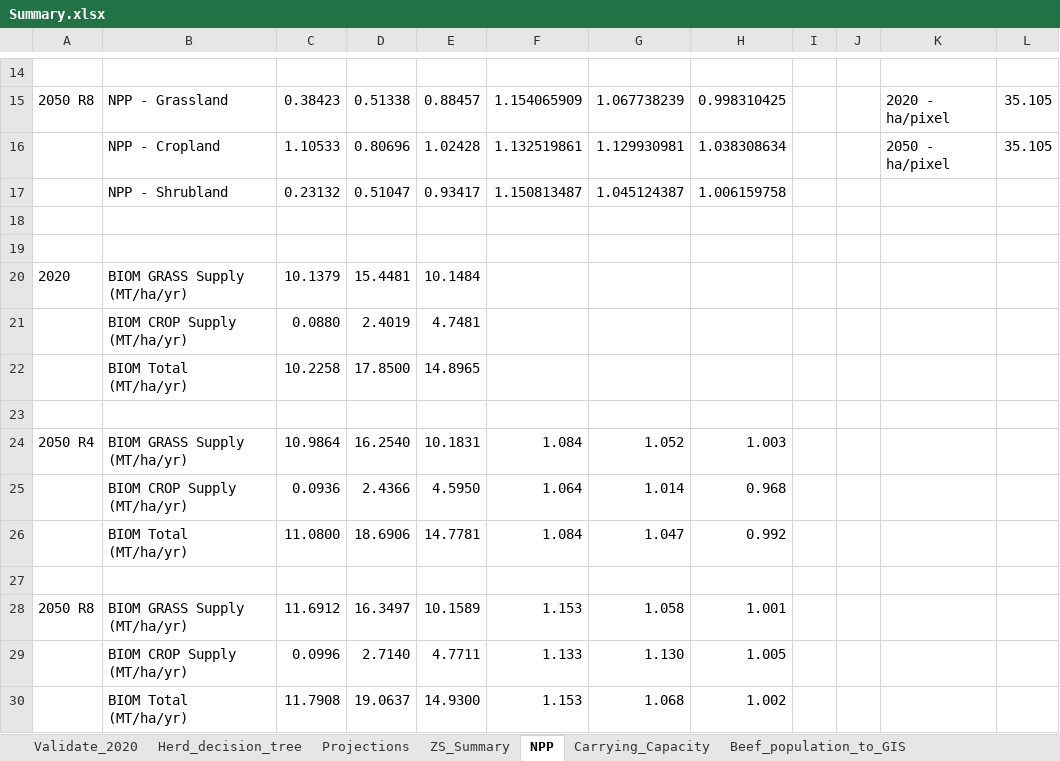
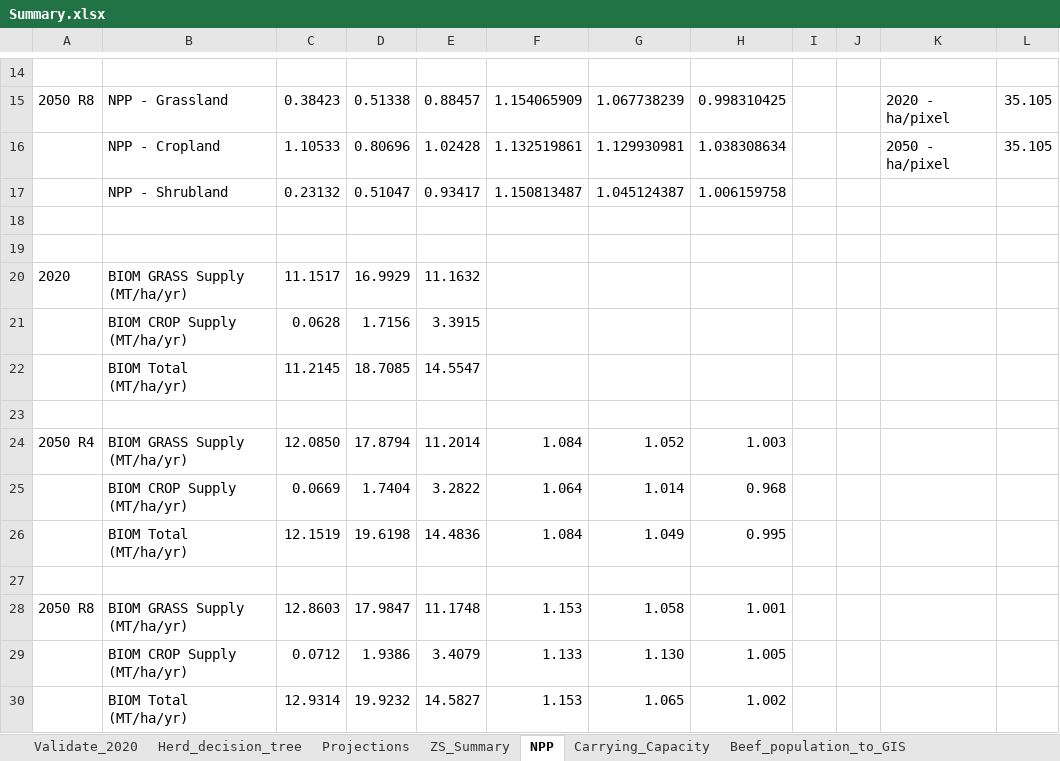
Before and after one commit to James-Hawkins/KE.beef.spatial, an Excel workbook: Rasterized animal populations/Zonal statistics/Summary.xlsx, sheet NPP, drawn as a sheet; only a part is shown, gaps mark what is left out; values as stored, in another font and other column widths than the file's, no borders; removed rows and columns are numbered as before the commit, all else as after; the diff names each change by its address in the sheet, - before the commit and + after, or states it on an @@ line.

```diff
--- a/Rasterized animal populations/Zonal statistics/Summary.xlsx (sheet NPP)
+++ b/Rasterized animal populations/Zonal statistics/Summary.xlsx (sheet NPP)
-row 20: 2020 | BIOM GRASS Supply (MT/ha/yr) | 10.1379 | 15.4481 | 10.1484
-row 21:  | BIOM CROP Supply (MT/ha/yr) | 0.0880 | 2.4019 | 4.7481
-row 22:  | BIOM Total (MT/ha/yr) | 10.2258 | 17.8500 | 14.8965
+row 20: 2020 | BIOM GRASS Supply (MT/ha/yr) | 11.1517 | 16.9929 | 11.1632
+row 21:  | BIOM CROP Supply (MT/ha/yr) | 0.0628 | 1.7156 | 3.3915
+row 22:  | BIOM Total (MT/ha/yr) | 11.2145 | 18.7085 | 14.5547
-C24: 10.9864
+C24: 12.0850
-D24: 16.2540
+D24: 17.8794
-E24: 10.1831
+E24: 11.2014
-C25: 0.0936
+C25: 0.0669
-D25: 2.4366
+D25: 1.7404
-E25: 4.5950
+E25: 3.2822
-row 26:  | BIOM Total (MT/ha/yr) | 11.0800 | 18.6906 | 14.7781 | 1.084 | 1.047 | 0.992
+row 26:  | BIOM Total (MT/ha/yr) | 12.1519 | 19.6198 | 14.4836 | 1.084 | 1.049 | 0.995
-C28: 11.6912
+C28: 12.8603
-D28: 16.3497
+D28: 17.9847
-E28: 10.1589
+E28: 11.1748
-C29: 0.0996
+C29: 0.0712
-D29: 2.7140
+D29: 1.9386
-E29: 4.7711
+E29: 3.4079
-row 30:  | BIOM Total (MT/ha/yr) | 11.7908 | 19.0637 | 14.9300 | 1.153 | 1.068 | 1.002
+row 30:  | BIOM Total (MT/ha/yr) | 12.9314 | 19.9232 | 14.5827 | 1.153 | 1.065 | 1.002
```
Also changed, not shown: sheet Carrying_Capacity, sheet Herd_decision_tree, formulas that keep their value, Raster.logic.xlsx, 2 other files.
